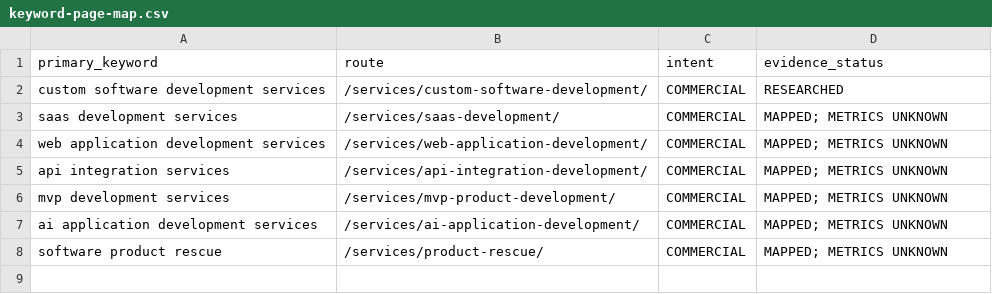
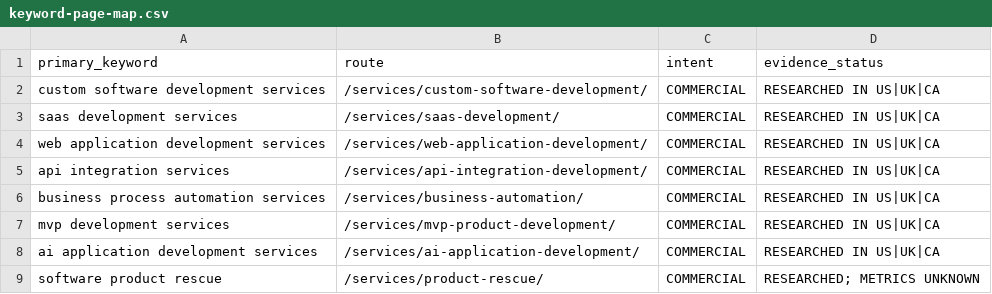
Before and after one commit to mabdullahbuilt-dev/abdullahbuilt-portfolio, a CSV file: docs/seo-data/keyword-page-map.csv, drawn as a sheet.

```diff
--- a/docs/seo-data/keyword-page-map.csv
+++ b/docs/seo-data/keyword-page-map.csv
@@ -1,8 +1,9 @@
 "primary_keyword","route","intent","evidence_status"
-"custom software development services","/services/custom-software-development/","COMMERCIAL","RESEARCHED"
-"saas development services","/services/saas-development/","COMMERCIAL","MAPPED; METRICS UNKNOWN"
-"web application development services","/services/web-application-development/","COMMERCIAL","MAPPED; METRICS UNKNOWN"
-"api integration services","/services/api-integration-development/","COMMERCIAL","MAPPED; METRICS UNKNOWN"
-"mvp development services","/services/mvp-product-development/","COMMERCIAL","MAPPED; METRICS UNKNOWN"
-"ai application development services","/services/ai-application-development/","COMMERCIAL","MAPPED; METRICS UNKNOWN"
-"software product rescue","/services/product-rescue/","COMMERCIAL","MAPPED; METRICS UNKNOWN"
+"custom software development services","/services/custom-software-development/","COMMERCIAL","RESEARCHED IN US|UK|CA"
+"saas development services","/services/saas-development/","COMMERCIAL","RESEARCHED IN US|UK|CA"
+"web application development services","/services/web-application-development/","COMMERCIAL","RESEARCHED IN US|UK|CA"
+"api integration services","/services/api-integration-development/","COMMERCIAL","RESEARCHED IN US|UK|CA"
+"business process automation services","/services/business-automation/","COMMERCIAL","RESEARCHED IN US|UK|CA"
+"mvp development services","/services/mvp-product-development/","COMMERCIAL","RESEARCHED IN US|UK|CA"
+"ai application development services","/services/ai-application-development/","COMMERCIAL","RESEARCHED IN US|UK|CA"
+"software product rescue","/services/product-rescue/","COMMERCIAL","RESEARCHED; METRICS UNKNOWN"
```
Also changed, not shown: docs/seo-data/cta-audit.csv, docs/seo-data/gsc-indexation-baseline.csv, 25 other files.
